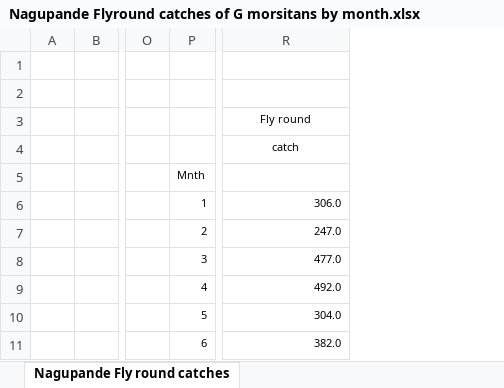
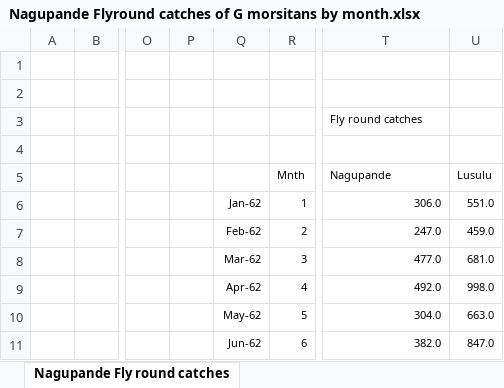
Before and after one commit to Fatuhaire12/tsetse_fatumah, an Excel workbook: Data/Nagupande Flyround catches of G morsitans by month.xlsx, sheet Nagupande Fly round catches, drawn as a sheet; only a part is shown, gaps mark what is left out; values as stored, in another font and other column widths than the file's, no borders; charts and pictures not drawn; addresses are those after the commit; the diff names each change by its address in the sheet, - before the commit and + after, or states it on an @@ line.

Commit message:
Added Excel file with Nagupande and Lusulu flyround catches

```diff
--- a/Data/Nagupande Flyround catches of G morsitans by month.xlsx (sheet Nagupande Fly round catches)
+++ b/Data/Nagupande Flyround catches of G morsitans by month.xlsx (sheet Nagupande Fly round catches)
+column P, empty
+column Q, rows 6-11: Jan-62 | Feb-62 | Mar-62 | Apr-62 | May-62 | Jun-62
+column U, rows 5-11: Lusulu | 551.0 | 459.0 | 681.0 | 998.0 | 663.0 | 847.0
-T3: Fly round
+T3: Fly round catches
-T3 alignment: center
+T3 alignment: left
-T4: catch
+T4: (empty)
-T5: (empty)
+T5: Nagupande
```
Also changed, not shown: charts or pictures.
